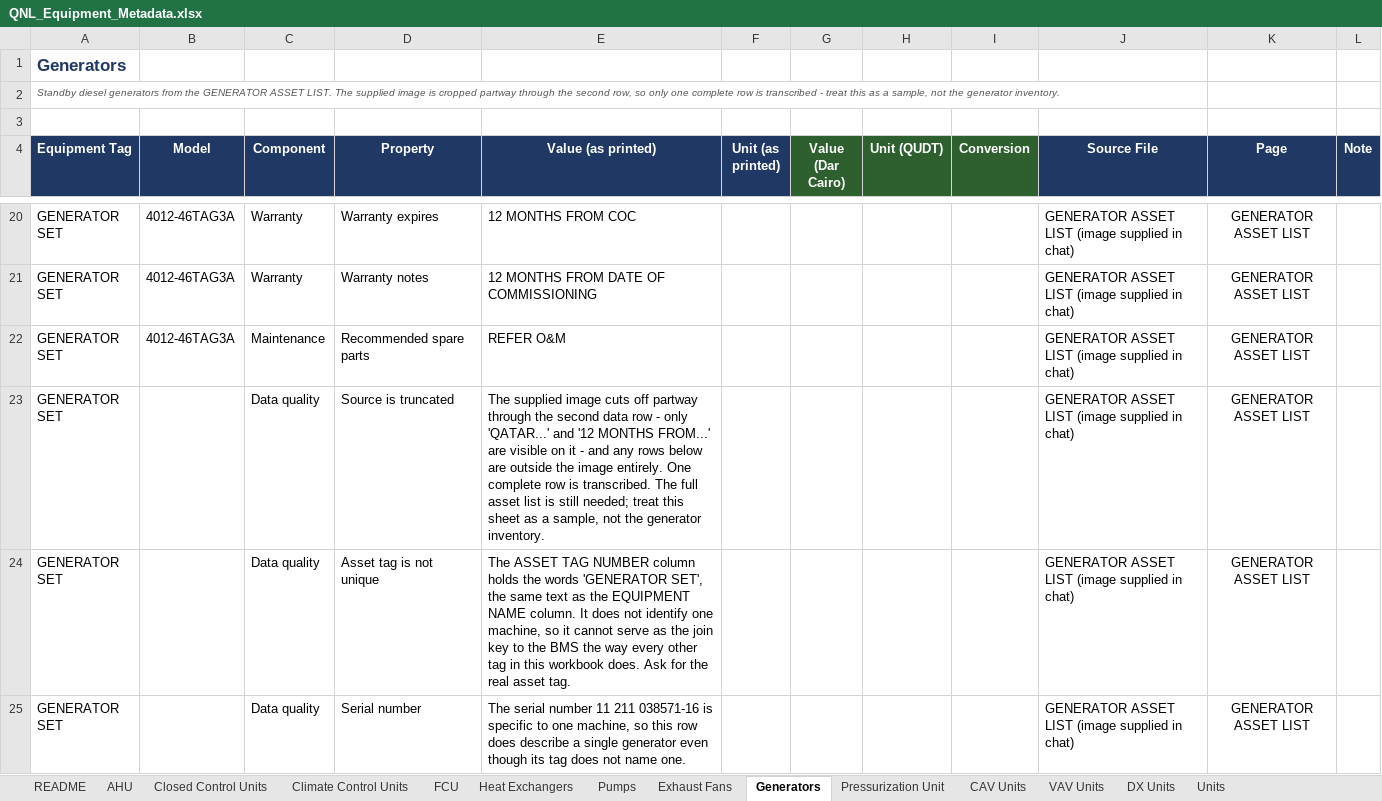
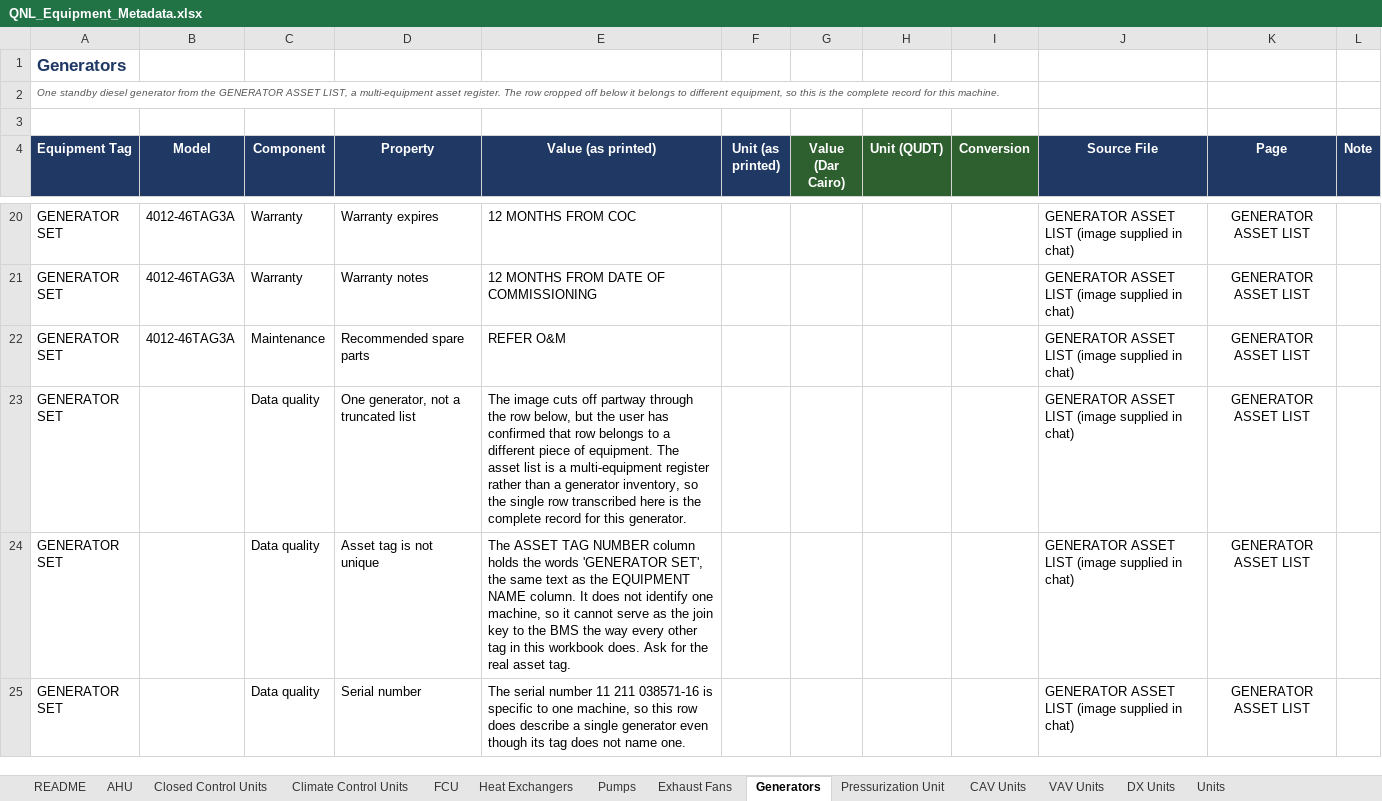
Before and after one commit to ahmad-smasri/claudeskills, an Excel workbook: QNL_Equipment_Metadata.xlsx, sheet Generators, drawn as a sheet; only a part is shown, gaps mark what is left out; values as stored, in another font and other column widths than the file's, no borders; the diff names each change by its address in the sheet, - before the commit and + after, or states it on an @@ line.

```diff
--- a/QNL_Equipment_Metadata.xlsx (sheet Generators)
+++ b/QNL_Equipment_Metadata.xlsx (sheet Generators)
-A2 (Equipment Tag): Standby diesel generators from the GENERATOR ASSET LIST. The supplied image is cropped partway through the second row, so only one complete row is transcribed - treat this as a sample, not the generator inventory.
+A2 (Equipment Tag): One standby diesel generator from the GENERATOR ASSET LIST, a multi-equipment asset register. The row cropped off below it belongs to different equipment, so this is the complete record for this machine.
-D23 (Property): Source is truncated
+D23 (Property): One generator, not a truncated list
-E23 (Value (as printed)): The supplied image cuts off partway through the second data row - only 'QATAR...' and '12 MONTHS FROM...' are visible on it - and any rows below are outside the image entirely. One complete row is transcribed. The full asset list is still needed; treat this sheet as a sample, not the generator inventory.
+E23 (Value (as printed)): The image cuts off partway through the row below, but the user has confirmed that row belongs to a different piece of equipment. The asset list is a multi-equipment register rather than a generator inventory, so the single row transcribed here is the complete record for this generator.
```
Also changed, not shown: sheet DX Units, sheet README, 4 other files.
